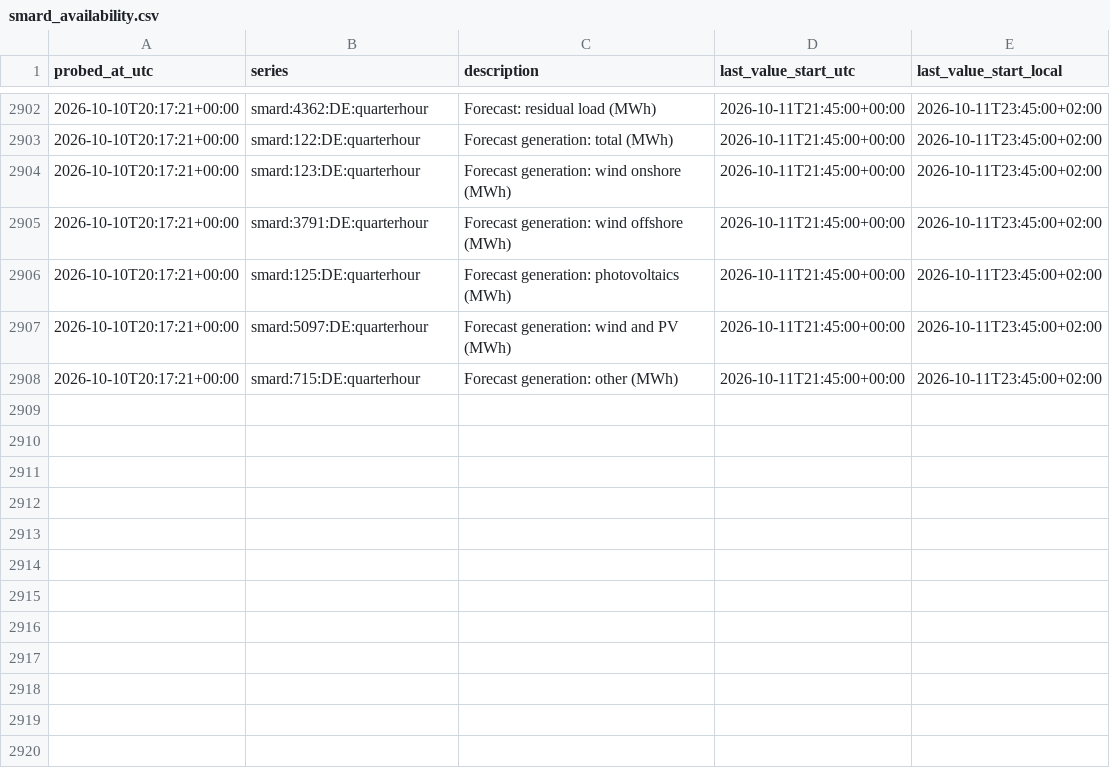
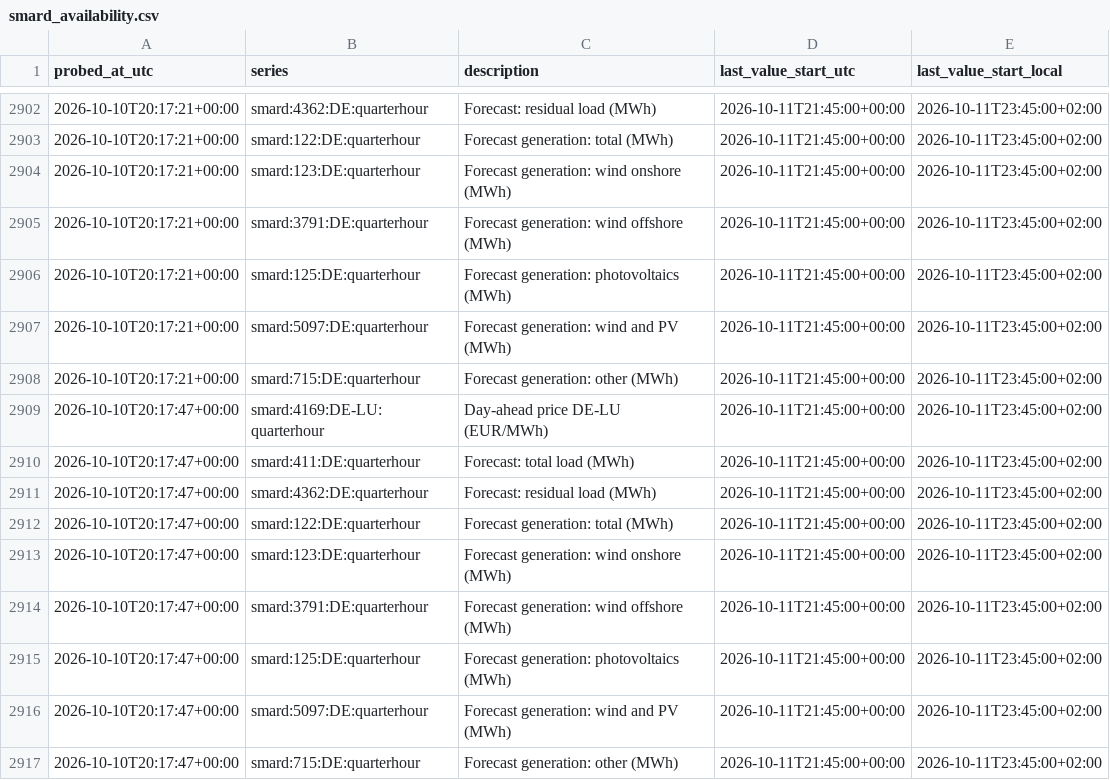
Before and after one commit to tojacob03/Prognosebuch, a CSV file: smard_availability.csv, drawn as a sheet; only a part is shown, gaps mark what is left out.

```diff
--- a/smard_availability.csv
+++ b/smard_availability.csv
@@ -2908 +2908,10 @@ probed_at_utc,series,description,last_value_start_utc,last_value_start_local
 2026-10-10T20:17:21+00:00,smard:715:DE:quarterhour,Forecast generation: other (MWh),2026-10-11T21:45:00+00:00,2026-10-11T23:45:00+02:00
+2026-10-10T20:17:47+00:00,smard:4169:DE-LU:quarterhour,Day-ahead price DE-LU (EUR/MWh),2026-10-11T21:45:00+00:00,2026-10-11T23:45:00+02:00
+2026-10-10T20:17:47+00:00,smard:411:DE:quarterhour,Forecast: total load (MWh),2026-10-11T21:45:00+00:00,2026-10-11T23:45:00+02:00
+2026-10-10T20:17:47+00:00,smard:4362:DE:quarterhour,Forecast: residual load (MWh),2026-10-11T21:45:00+00:00,2026-10-11T23:45:00+02:00
+2026-10-10T20:17:47+00:00,smard:122:DE:quarterhour,Forecast generation: total (MWh),2026-10-11T21:45:00+00:00,2026-10-11T23:45:00+02:00
+2026-10-10T20:17:47+00:00,smard:123:DE:quarterhour,Forecast generation: wind onshore (MWh),2026-10-11T21:45:00+00:00,2026-10-11T23:45:00+02:00
+2026-10-10T20:17:47+00:00,smard:3791:DE:quarterhour,Forecast generation: wind offshore (MWh),2026-10-11T21:45:00+00:00,2026-10-11T23:45:00+02:00
+2026-10-10T20:17:47+00:00,smard:125:DE:quarterhour,Forecast generation: photovoltaics (MWh),2026-10-11T21:45:00+00:00,2026-10-11T23:45:00+02:00
+2026-10-10T20:17:47+00:00,smard:5097:DE:quarterhour,Forecast generation: wind and PV (MWh),2026-10-11T21:45:00+00:00,2026-10-11T23:45:00+02:00
+2026-10-10T20:17:47+00:00,smard:715:DE:quarterhour,Forecast generation: other (MWh),2026-10-11T21:45:00+00:00,2026-10-11T23:45:00+02:00
```
